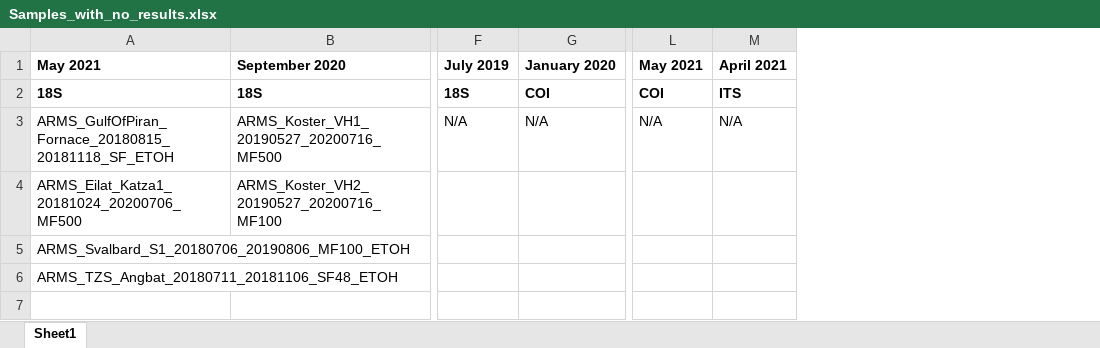
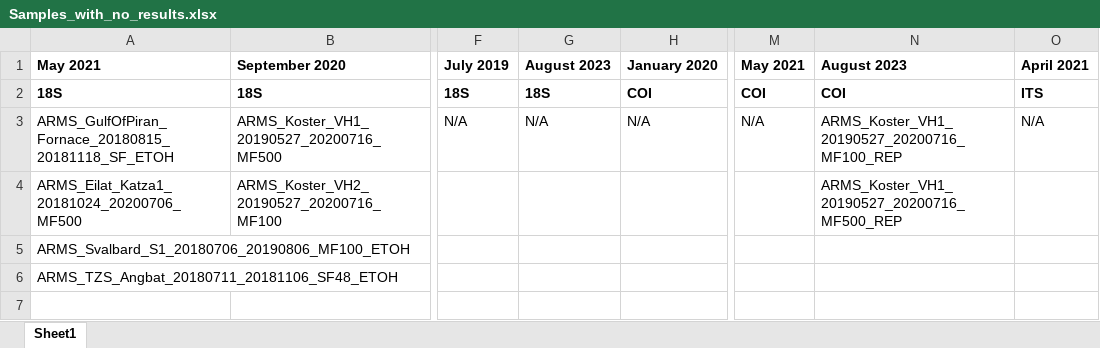
Before and after one commit to arms-mbon/data_workspace, an Excel workbook: latest/analysis_data/from_pema/processing_batch1/taxonomic_assignments/Samples_with_no_results.xlsx, sheet Sheet1, drawn as a sheet; only a part is shown, gaps mark what is left out; values as stored, in another font and other column widths than the file's, no borders; the diff names each change by its address in the sheet, - before the commit and + after, or states it on an @@ line.

```diff
--- a/latest/analysis_data/from_pema/processing_batch1/taxonomic_assignments/Samples_with_no_results.xlsx (sheet Sheet1)
+++ b/latest/analysis_data/from_pema/processing_batch1/taxonomic_assignments/Samples_with_no_results.xlsx (sheet Sheet1)
+column G, rows 1-3: August 2023 | 18S | N/A
+column N, rows 1-4: August 2023 | COI | ARMS_Koster_VH1_20190527_20200716_MF100_REP | ARMS_Koster_VH1_20190527_20200716_MF500_REP
```
Also changed, not shown: latest/analysis_data/from_pema/processing_batch1/taxonomic_assignments/OTUs_ASVs_that_were_removed_modified_because_they_occurred_in_the_blanks.xlsx.
